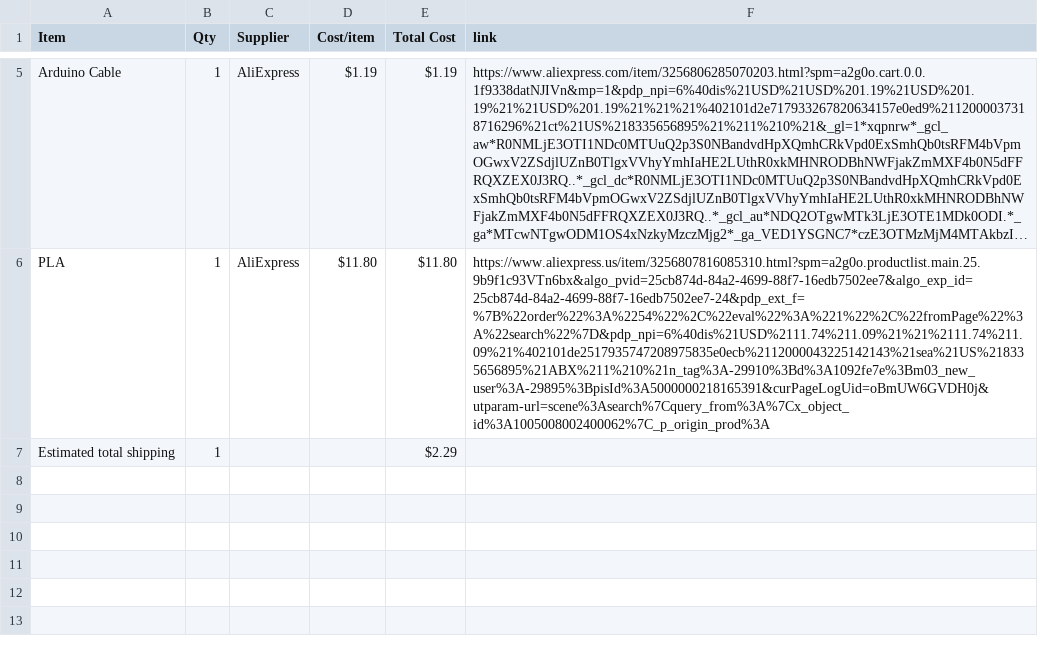
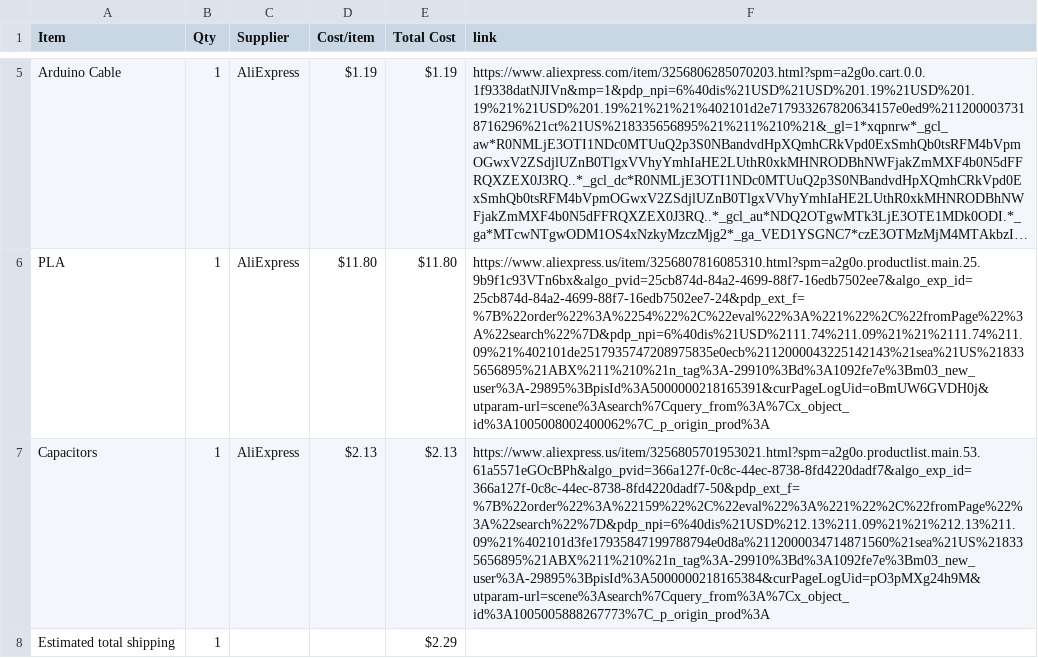
Before and after one commit to madadisriram11-web/TetrisGame, a CSV file: BOM.csv, drawn as a sheet; only a part is shown, gaps mark what is left out; long unchanged cells end in …; the diff names each change by its address in the sheet, - before the commit and + after, or states it on an @@ line.

Commit message:
Sync Tetris from Half Life

```diff
--- a/BOM.csv
+++ b/BOM.csv
+row 7: Capacitors | 1 | AliExpress | $2.13 | $2.13 | https://www.aliexpress.us/item/3256805701953021.html?spm=a2g0o.productlist.main.53.61a5571eGOcBPh&algo_pvid=366a127f-0c8c-44ec-8738-8fd4220dadf7&algo_exp_id=366a127f-0c8c-44ec-8738-8fd4220dadf7-50&pdp_ext_f=%7B%22order%22%3A%22159%22%2C%22eval%22%3A%221%22%2C%22fromPage%22%3A%22search%22%7D&pdp_npi=6%40dis%21USD%212.13%211.09%21%21%212.13%211.09%21%402101d3fe17935847199788794e0d8a%2112000034714871560%21sea%21US%218335656895%21ABX%211%210%21n_tag%3A-29910%3Bd%3A1092fe7e%3Bm03_new_user%3A-29895%3BpisId%3A5000000218165384&curPageLogUid=pO3pMXg24h9M&utparam-url=scene%3Asearch%7Cquery_from%3A%7Cx_object_id%3A1005005888267773%7C_p_origin_prod%3A
```
